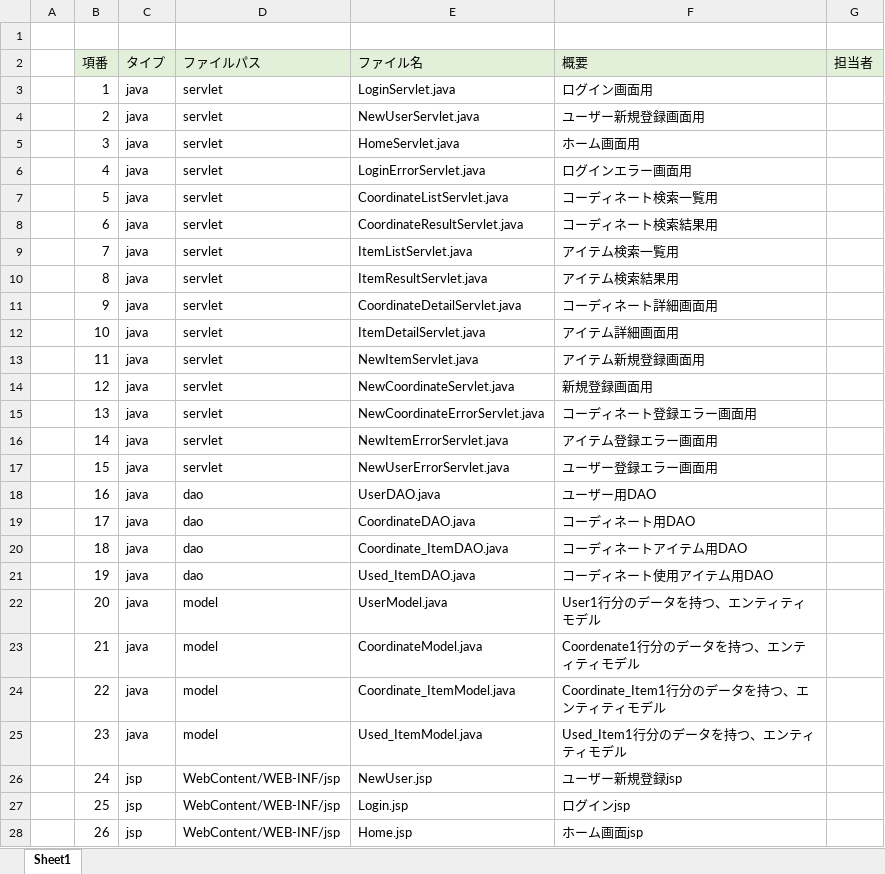
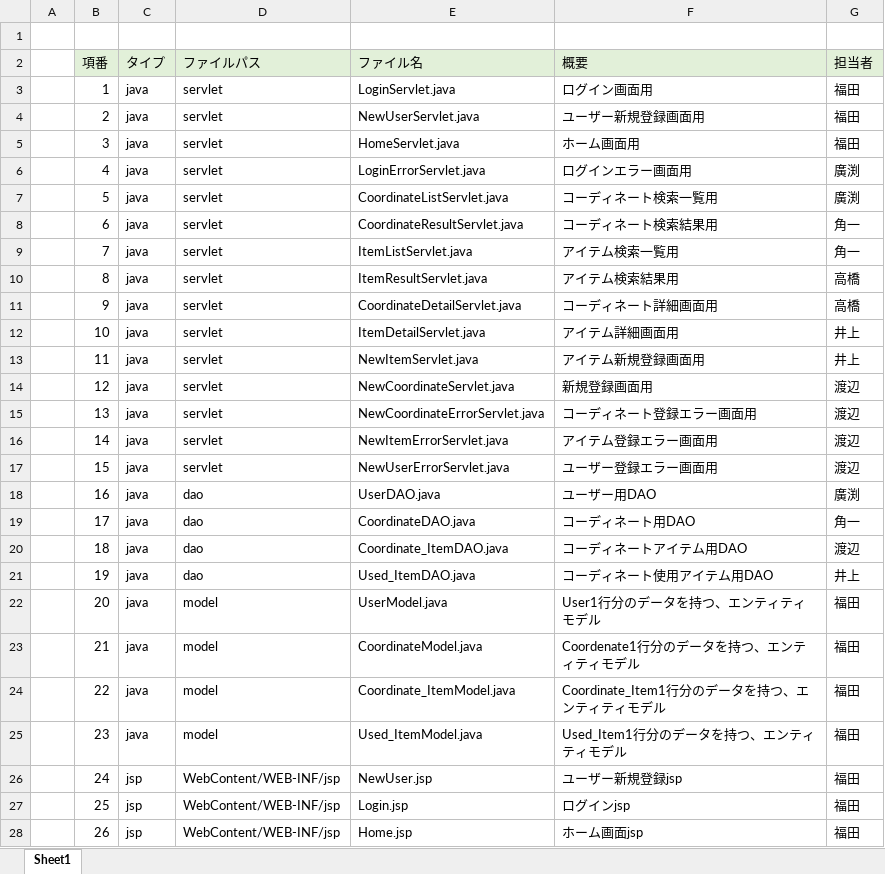
Before and after one commit to dojo2022/E-4, an Excel workbook: doc/ファイル構成一覧表_E4.xlsx, sheet Sheet1, drawn as a sheet; only a part is shown; values as stored, in another font and other column widths than the file's, no borders; the diff covers the shown part only; the diff names each change by its address in the sheet, - before the commit and + after, or states it on an @@ line.

Commit message:
Update ファイル構成一覧表_E4.xlsx

```diff
--- a/doc/ファイル構成一覧表_E4.xlsx (sheet Sheet1)
+++ b/doc/ファイル構成一覧表_E4.xlsx (sheet Sheet1)
-G3:G5 (担当者): (empty)
+G3:G5 (担当者): 福田
-G6:G7 (担当者): (empty)
+G6:G7 (担当者): 廣渕
-G8:G9 (担当者): (empty)
+G8:G9 (担当者): 角一
-G10:G11 (担当者): (empty)
+G10:G11 (担当者): 高橋
-G12:G13 (担当者): (empty)
+G12:G13 (担当者): 井上
-G14:G17 (担当者): (empty)
+G14:G17 (担当者): 渡辺
-G18 (担当者): (empty)
+G18 (担当者): 廣渕
-G19 (担当者): (empty)
+G19 (担当者): 角一
-G20 (担当者): (empty)
+G20 (担当者): 渡辺
-G21 (担当者): (empty)
+G21 (担当者): 井上
-G22:G28 (担当者): (empty)
+G22:G28 (担当者): 福田
```
Also changed, not shown: 32 edited cells elsewhere in this sheet.
